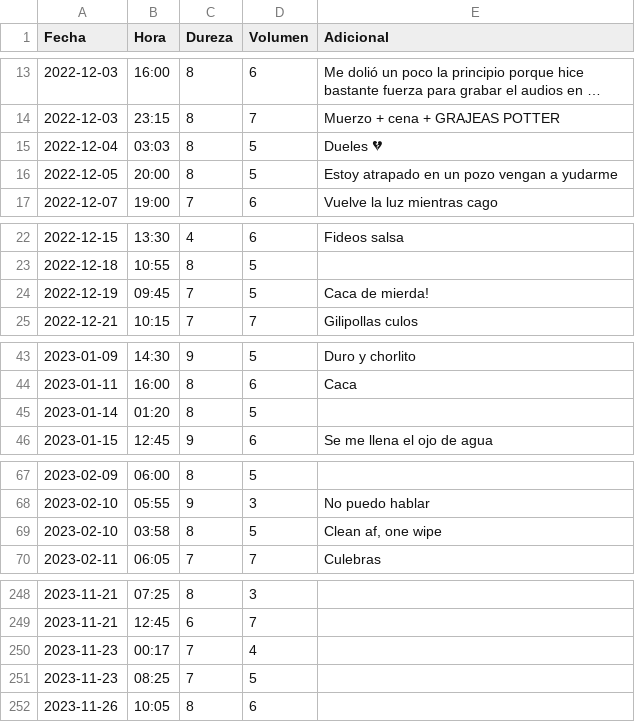
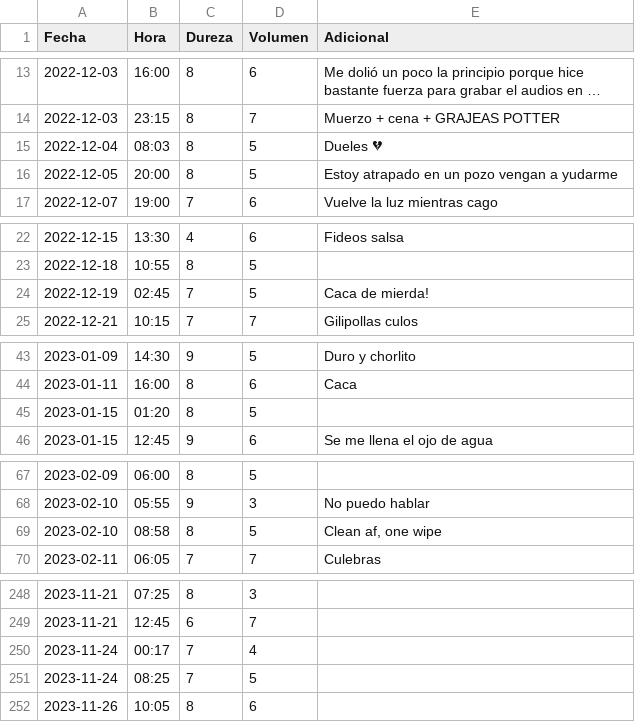
Before and after one commit to Futa-Code/poop-tracker, a CSV file: processed-data/poops/Ram-poop.csv, drawn as a sheet; only a part is shown, gaps mark what is left out; long unchanged cells end in …; the diff covers the shown part only; the diff names each change by its address in the sheet, - before the commit and + after, or states it on an @@ line.

```diff
--- a/processed-data/poops/Ram-poop.csv
+++ b/processed-data/poops/Ram-poop.csv
-B15 (Hora): 03:03
+B15 (Hora): 08:03
-B24 (Hora): 09:45
+B24 (Hora): 02:45
-A45 (Fecha): 2023-01-14
+A45 (Fecha): 2023-01-15
-B69 (Hora): 03:58
+B69 (Hora): 08:58
-A250:A251 (Fecha): 2023-11-23
+A250:A251 (Fecha): 2023-11-24
```
Also changed, not shown: 28 added rows and 13 edited cells elsewhere in this file, processed-data/poops/Santiago-poop.csv, processed-data/poops/Tomas-poop.csv, 8 other files.
